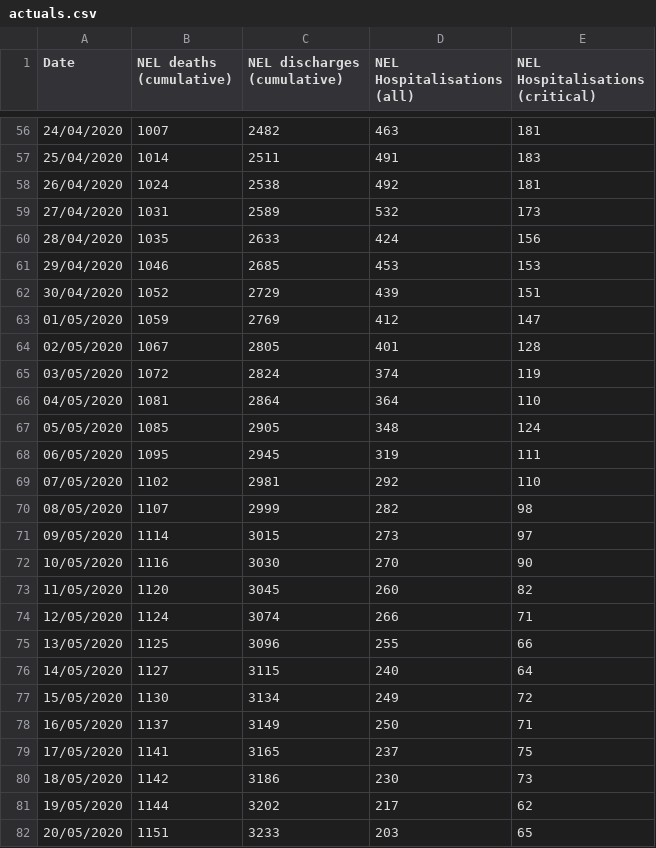
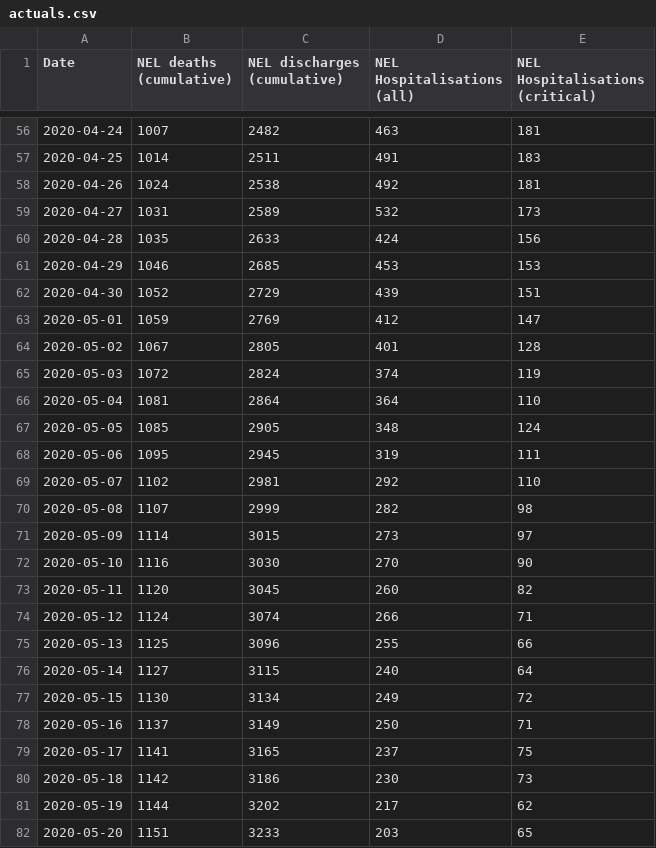
Before and after one commit to Jasminapg/demand-modelling, a CSV file: actuals.csv, drawn as a sheet; only a part is shown, gaps mark what is left out; the diff covers the shown part only.

```diff
--- a/actuals.csv
+++ b/actuals.csv
@@ -56,27 +56,27 @@ Date,NEL deaths (cumulative),NEL discharges (cumulative),NEL Hospitalisations (a
-24/04/2020,1007,2482,463,181
-25/04/2020,1014,2511,491,183
-26/04/2020,1024,2538,492,181
-27/04/2020,1031,2589,532,173
-28/04/2020,1035,2633,424,156
-29/04/2020,1046,2685,453,153
-30/04/2020,1052,2729,439,151
-01/05/2020,1059,2769,412,147
-02/05/2020,1067,2805,401,128
-03/05/2020,1072,2824,374,119
-04/05/2020,1081,2864,364,110
-05/05/2020,1085,2905,348,124
-06/05/2020,1095,2945,319,111
-07/05/2020,1102,2981,292,110
-08/05/2020,1107,2999,282,98
-09/05/2020,1114,3015,273,97
-10/05/2020,1116,3030,270,90
-11/05/2020,1120,3045,260,82
-12/05/2020,1124,3074,266,71
-13/05/2020,1125,3096,255,66
-14/05/2020,1127,3115,240,64
-15/05/2020,1130,3134,249,72
-16/05/2020,1137,3149,250,71
-17/05/2020,1141,3165,237,75
-18/05/2020,1142,3186,230,73
-19/05/2020,1144,3202,217,62
-20/05/2020,1151,3233,203,65
+2020-04-24,1007,2482,463,181
+2020-04-25,1014,2511,491,183
+2020-04-26,1024,2538,492,181
+2020-04-27,1031,2589,532,173
+2020-04-28,1035,2633,424,156
+2020-04-29,1046,2685,453,153
+2020-04-30,1052,2729,439,151
+2020-05-01,1059,2769,412,147
+2020-05-02,1067,2805,401,128
+2020-05-03,1072,2824,374,119
+2020-05-04,1081,2864,364,110
+2020-05-05,1085,2905,348,124
+2020-05-06,1095,2945,319,111
+2020-05-07,1102,2981,292,110
+2020-05-08,1107,2999,282,98
+2020-05-09,1114,3015,273,97
+2020-05-10,1116,3030,270,90
+2020-05-11,1120,3045,260,82
+2020-05-12,1124,3074,266,71
+2020-05-13,1125,3096,255,66
+2020-05-14,1127,3115,240,64
+2020-05-15,1130,3134,249,72
+2020-05-16,1137,3149,250,71
+2020-05-17,1141,3165,237,75
+2020-05-18,1142,3186,230,73
+2020-05-19,1144,3202,217,62
+2020-05-20,1151,3233,203,65
```
Also changed, not shown: 100 edited cells elsewhere in this file, peaks.csv, peaks25pct.csv, 1 other file.
